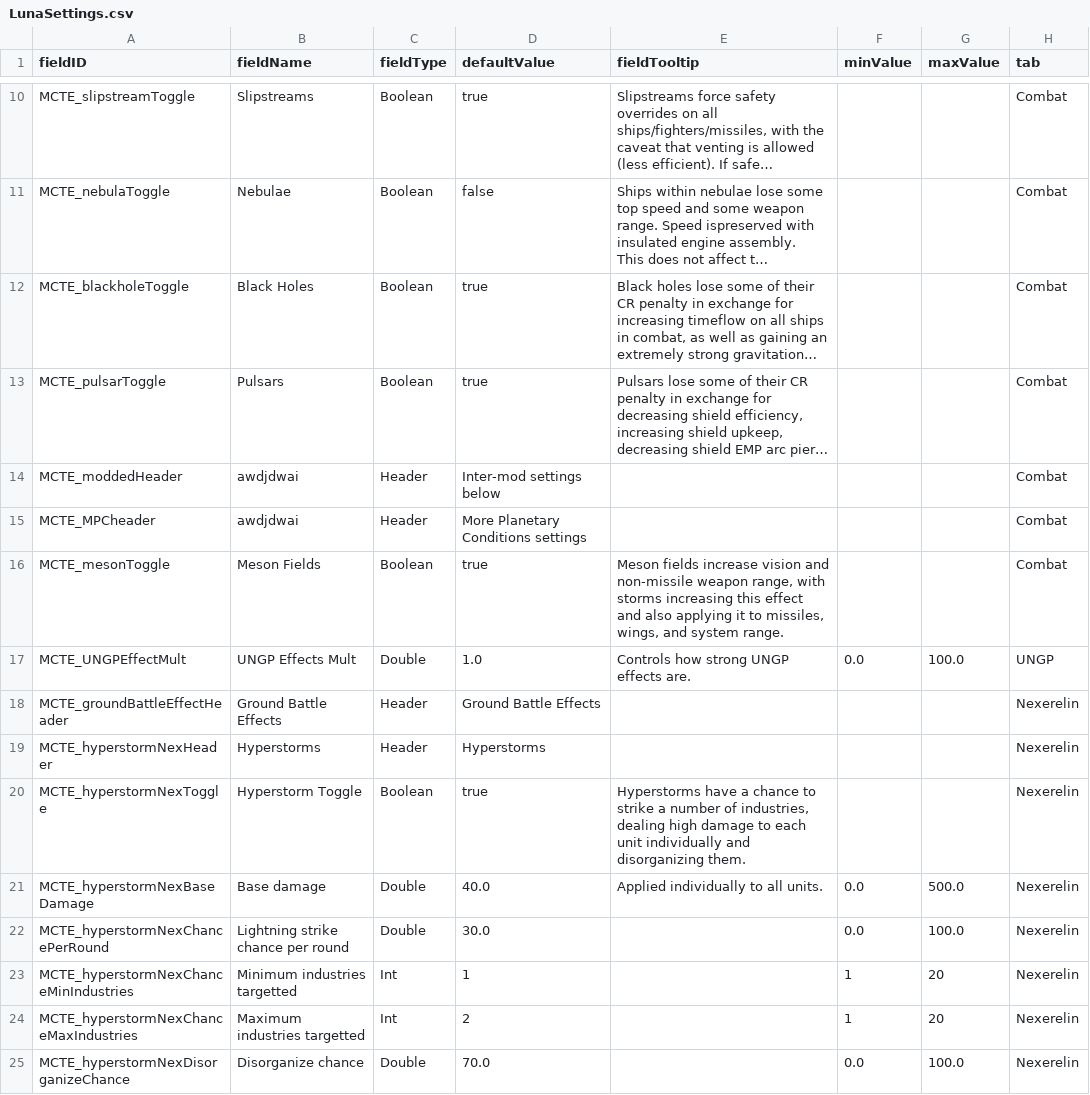
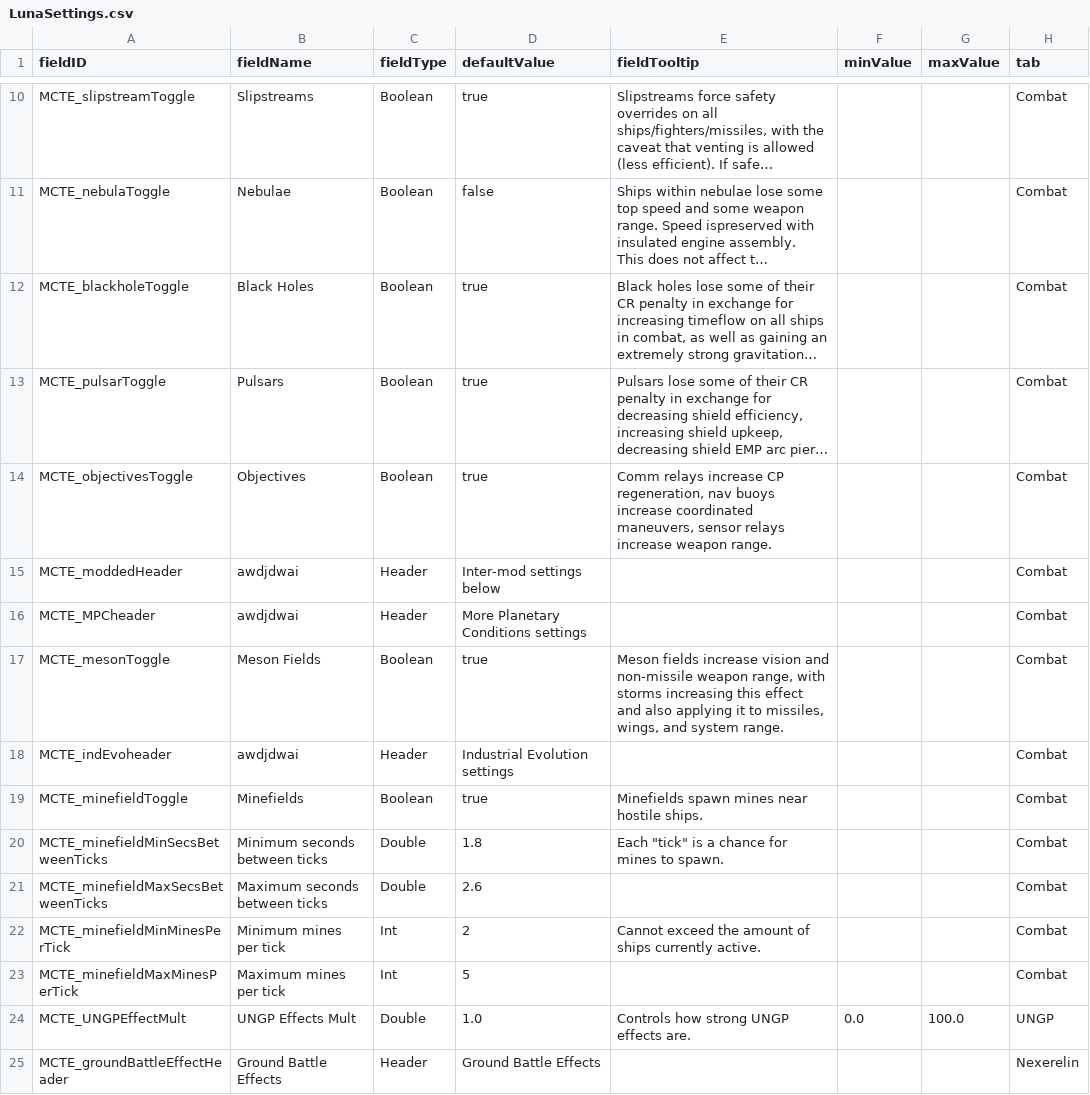
Before and after one commit to nikothedude/MoreCombatTerrainEffects, a CSV file: data/config/LunaSettings.csv, drawn as a sheet; only a part is shown, gaps mark what is left out; the shorter side is filled out with more unchanged rows; long unchanged cells end in …; the diff names each change by its address in the sheet, - before the commit and + after, or states it on an @@ line.

```diff
--- a/data/config/LunaSettings.csv
+++ b/data/config/LunaSettings.csv
+row 14: MCTE_objectivesToggle | Objectives | Boolean | true | Comm relays increase CP regeneration, nav buoys increase coordinated maneuvers, sensor relays increase weapon range. |  |  | Combat
+row 18: MCTE_indEvoheader | awdjdwai | Header | Industrial Evolution settings |  |  |  | Combat
+row 19: MCTE_minefieldToggle | Minefields | Boolean | true | Minefields spawn mines near hostile ships. |  |  | Combat
+row 20: MCTE_minefieldMinSecsBetweenTicks | Minimum seconds between ticks | Double | 1.8 | Each "tick" is a chance for mines to spawn. |  |  | Combat
+row 21: MCTE_minefieldMaxSecsBetweenTicks | Maximum seconds between ticks | Double | 2.6 |  |  |  | Combat
+row 22: MCTE_minefieldMinMinesPerTick | Minimum mines per tick | Int | 2 | Cannot exceed the amount of ships currently active. |  |  | Combat
+row 23: MCTE_minefieldMaxMinesPerTick | Maximum mines per tick | Int | 5 |  |  |  | Combat
```
Also changed, not shown: 14 other files.
